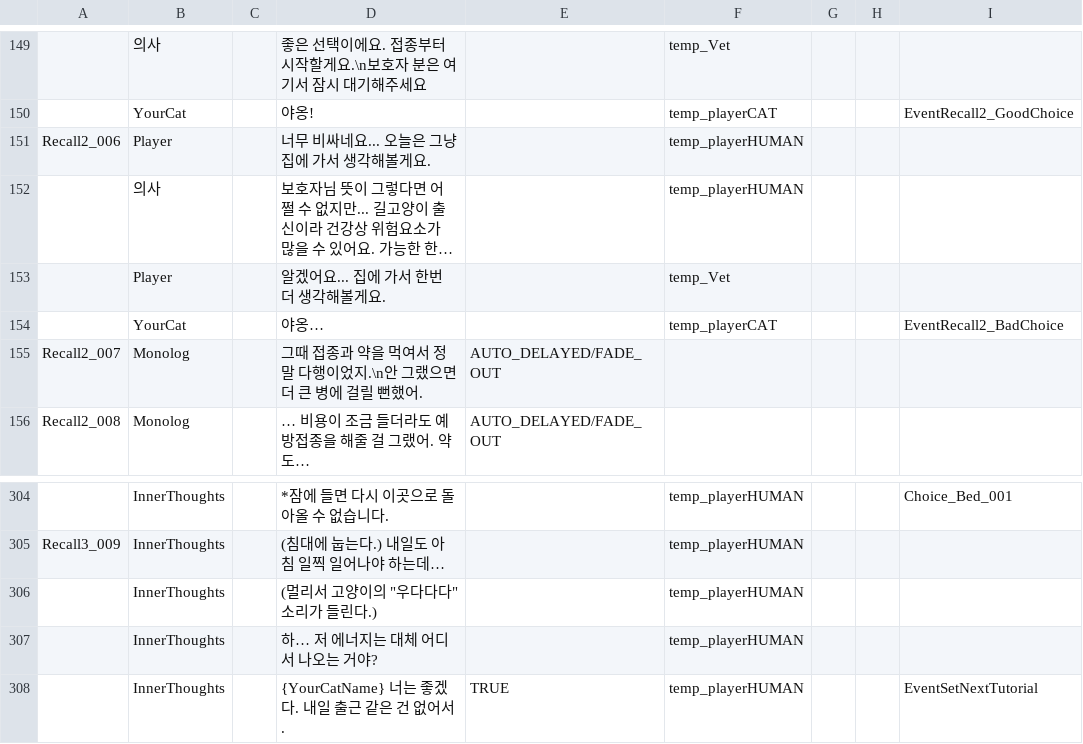
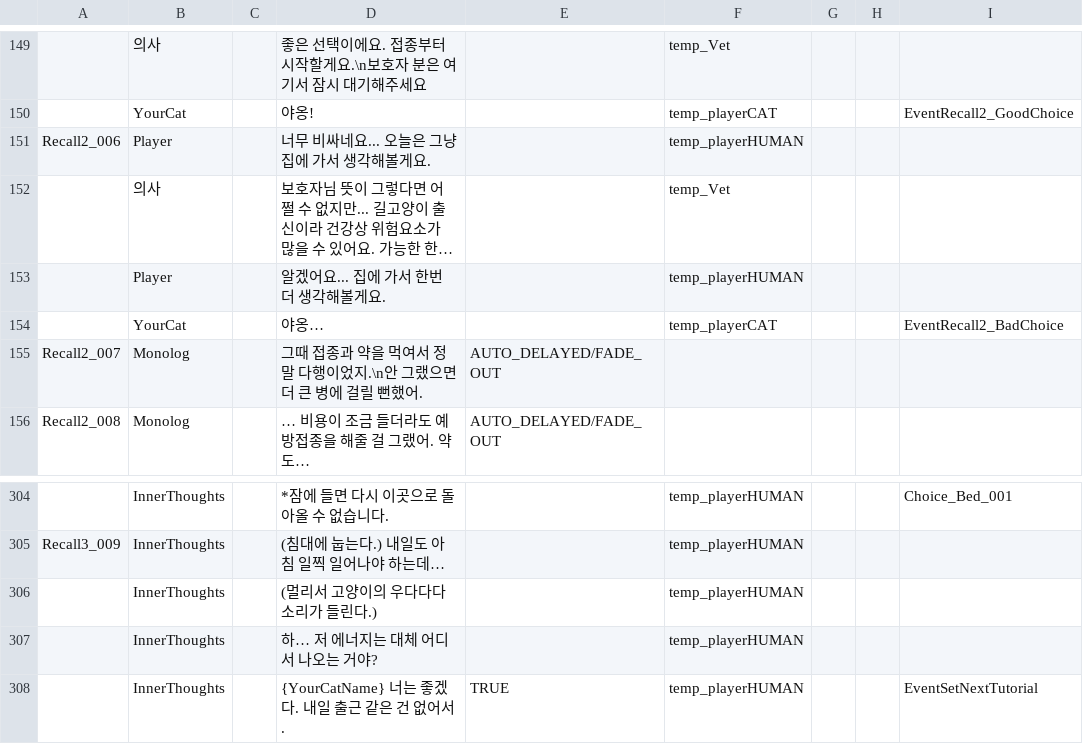
Before and after one commit to zen0113/FourFootsteps, a CSV file: Assets/Resources/Datas/dialogues.csv, drawn as a sheet; only a part is shown, gaps mark what is left out; long unchanged cells end in …; the diff names each change by its address in the sheet, - before the commit and + after, or states it on an @@ line.

```diff
--- a/Assets/Resources/Datas/dialogues.csv
+++ b/Assets/Resources/Datas/dialogues.csv
-F152: temp_playerHUMAN
+F152: temp_Vet
-F153: temp_Vet
+F153: temp_playerHUMAN
-D306: (멀리서 고양이의 "우다다다" 소리가 들린다.)
+D306: (멀리서 고양이의 우다다다 소리가 들린다.)
```
Also changed, not shown: 9 other files.
